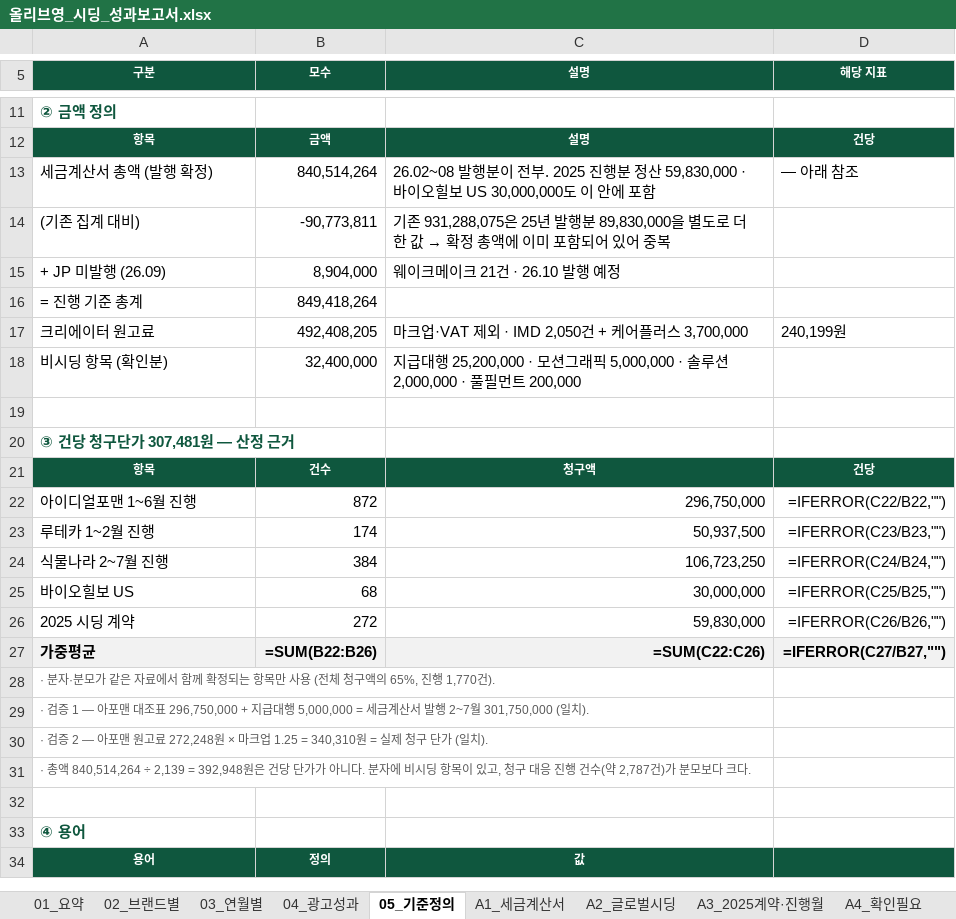
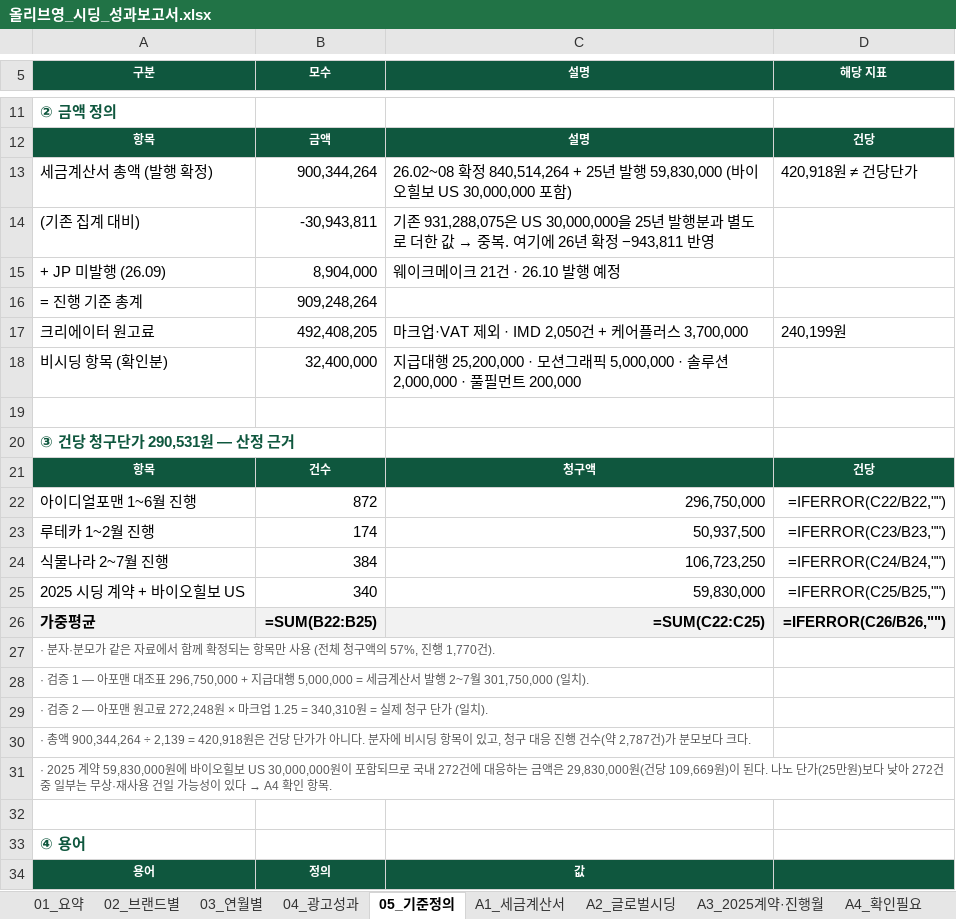
Before and after one commit to bat-han-26/-_oy, an Excel workbook: reports/올리브영_시딩_성과보고서.xlsx, sheet 05_기준정의, drawn as a sheet; only a part is shown, gaps mark what is left out; values as stored, in another font and other column widths than the file's, no borders; formulas without a stored value are shown as written; removed rows and columns are numbered as before the commit, all else as after; the diff names each change by its address in the sheet, - before the commit and + after, or states it on an @@ line.

```diff
--- a/reports/올리브영_시딩_성과보고서.xlsx (sheet 05_기준정의)
+++ b/reports/올리브영_시딩_성과보고서.xlsx (sheet 05_기준정의)
-B13 (모수): 840,514,264
+B13 (모수): 900,344,264
-C13 (설명): 26.02~08 발행분이 전부. 2025 진행분 정산 59,830,000 · 바이오힐보 US 30,000,000도 이 안에 포함
+C13 (설명): 26.02~08 확정 840,514,264 + 25년 발행 59,830,000 (바이오힐보 US 30,000,000 포함)
-D13 (해당 지표): — 아래 참조
+D13 (해당 지표): 420,918원 ≠ 건당단가
-B14 (모수): -90,773,811
+B14 (모수): -30,943,811
@@ C14 (설명): …931,288,075은 25년 발행분 89,830,000을 별도로 더한 값 → 확정 총액에 이미 포함되어 있어 중복 → …931,288,075은 US 30,000,000을 25년 발행분과 별도로 더한 값 → 중복. 여기에 26년 확정 −943,811 반영 @@
-B16 (모수): 849,418,264
+B16 (모수): 909,248,264
-A20 (구분): ③ 건당 청구단가 307,481원 — 산정 근거
+A20 (구분): ③ 건당 청구단가 290,531원 — 산정 근거
-row 25: 바이오힐보 US | 68 | 30,000,000 | =IFERROR(C25/B25,"")
-row 26: 2025 시딩 계약 | 272 | 59,830,000 | =IFERROR(C26/B26,"")
+row 25: 2025 시딩 계약 + 바이오힐보 US | 340 | 59,830,000 | =IFERROR(C25/B25,"")
-B26 (모수): =SUM(B22:B26)
+B26 (모수): =SUM(B22:B25)
-C26 (설명): =SUM(C22:C26)
+C26 (설명): =SUM(C22:C25)
-D26 (해당 지표): =IFERROR(C27/B27,"")
+D26 (해당 지표): =IFERROR(C26/B26,"")
-A27 (구분): …구액의 65%, 진행 1,770…
+A27 (구분): …구액의 57%, 진행 1,770…
-A30 (구분): · 총액 840,514,264 ÷ 2,139 = 392,948원은 건…
+A30 (구분): · 총액 900,344,264 ÷ 2,139 = 420,918원은 건…
+row 31: · 2025 계약 59,830,000원에 바이오힐보 US 30,000,000원이 포함되므로 국내 272건에 대응하는 금액은 29,830,000원(건당 109,669원)이 된다. 나노 단가(25만원)보다 낮아 272건 중 일부는 무상·재사용 건일 가능성이 있다 → A4 확인 항목.
```
Also changed, not shown: sheet 03_연월별, sheet A1_세금계산서, sheet 02_브랜드별, sheet A4_확인필요, sheet 01_요약, reports/OYPB_브랜드별_시딩_비용_광고성과_최신화.xlsx, 3 other files.
